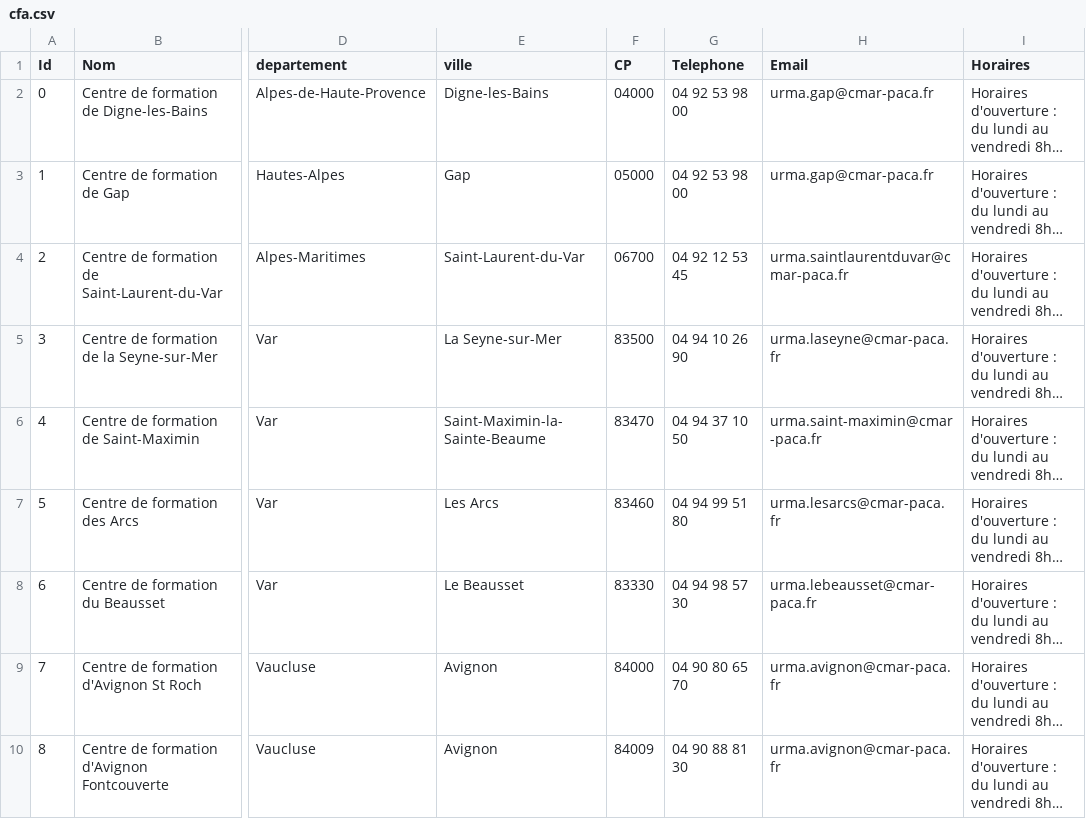
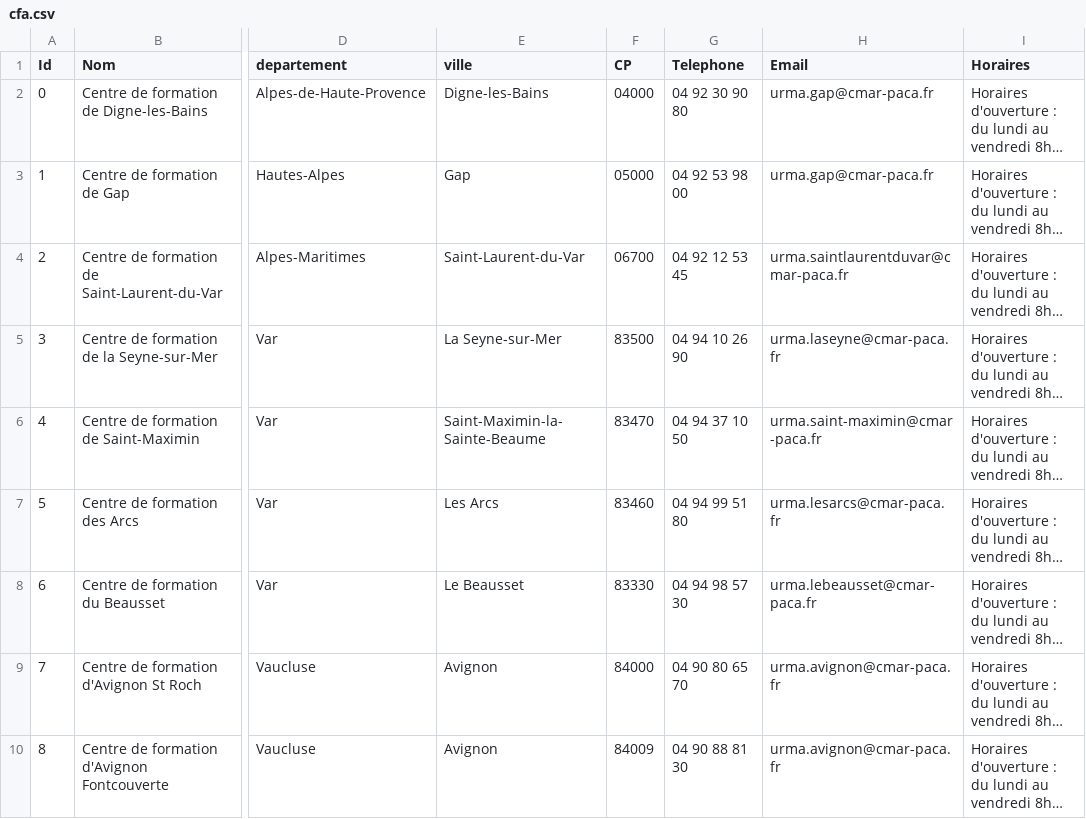
Before and after one commit to Devcmar/MAP-CMA-CFA, a CSV file: data/cfa.csv, drawn as a sheet; only a part is shown, gaps mark what is left out; long unchanged cells end in …; the diff names each change by its address in the sheet, - before the commit and + after, or states it on an @@ line.

Commit message:
finally again

```diff
--- a/data/cfa.csv
+++ b/data/cfa.csv
-G2 (Telephone): 04 92 53 98 00
+G2 (Telephone): 04 92 30 90 80
```
